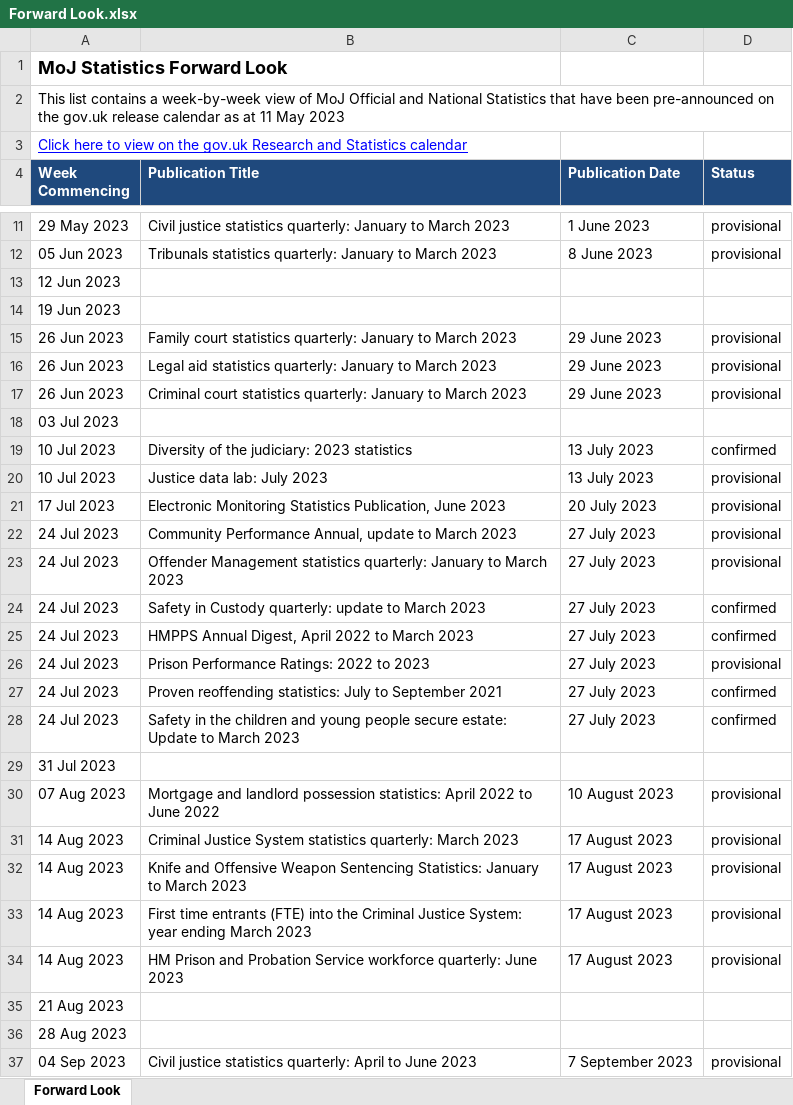
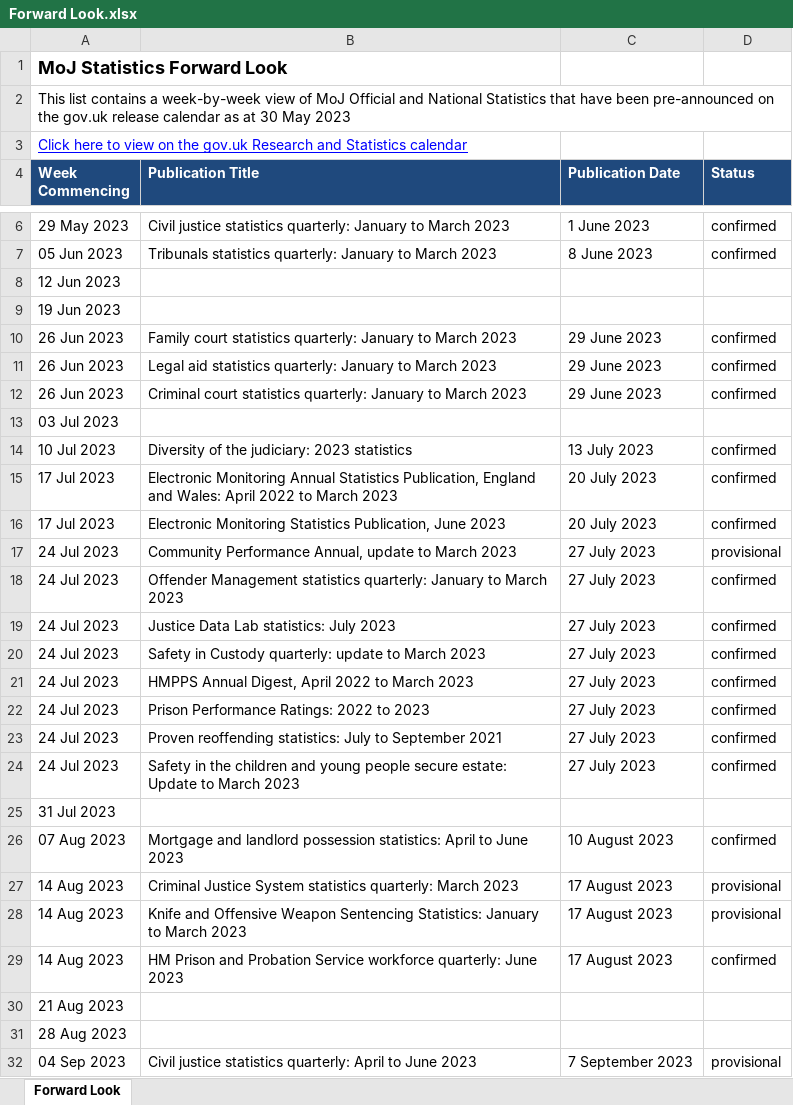
Before and after one commit to moj-analytical-services/stats-forward-look, an Excel workbook: Forward Look/Forward Look.xlsx, sheet Forward Look, drawn as a sheet; only a part is shown, gaps mark what is left out; values as stored, in another font and other column widths than the file's, no borders; conditional formats not drawn; removed rows and columns are numbered as before the commit, all else as after; the diff covers the shown part only; the diff names each change by its address in the sheet, - before the commit and + after, or states it on an @@ line.

Commit message:
latest update

```diff
--- a/Forward Look/Forward Look.xlsx (sheet Forward Look)
+++ b/Forward Look/Forward Look.xlsx (sheet Forward Look)
-A2 (Week Commencing): …as at 11 May 2023
+A2 (Week Commencing): …as at 30 May 2023
-D6:D7 (Status): provisional
+D6:D7 (Status): confirmed
-D10:D12 (Status): provisional
+D10:D12 (Status): confirmed
-row 20: 10 Jul 2023 | Justice data lab: July 2023 | 13 July 2023 | provisional
+row 15: 17 Jul 2023 | Electronic Monitoring Annual Statistics Publication, England and Wales: April 2022 to March 2023 | 20 July 2023 | confirmed
-D16 (Status): provisional
+D16 (Status): confirmed
-D18 (Status): provisional
+D18 (Status): confirmed
+row 19: 24 Jul 2023 | Justice Data Lab statistics: July 2023 | 27 July 2023 | confirmed
-D22 (Status): provisional
+D22 (Status): confirmed
-B26 (Publication Title): …statistics: April 2022 to June 2022
+B26 (Publication Title): …statistics: April to June 2023
-D26 (Status): provisional
+D26 (Status): confirmed
-row 33: 14 Aug 2023 | First time entrants (FTE) into the Criminal Justice System: year ending March 2023 | 17 August 2023 | provisional
-D29 (Status): provisional
+D29 (Status): confirmed
```
Also changed, not shown: 2 added rows, 6 removed rows and 3 edited cells elsewhere in this sheet, hidden cells.
